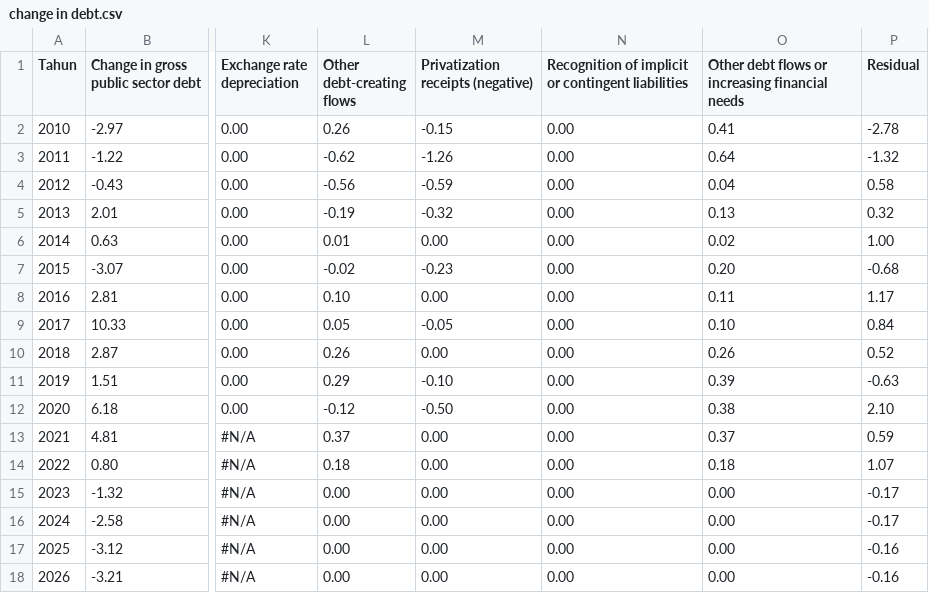
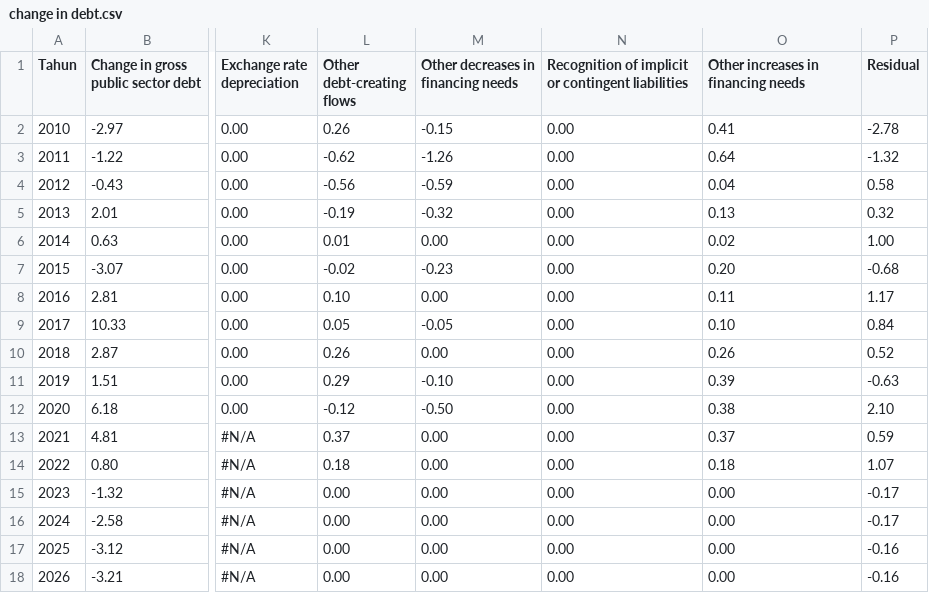
Before and after one commit to mihoku/debt-sustainability-analytics, a CSV file: data-source/change in debt.csv, drawn as a sheet; only a part is shown, gaps mark what is left out; the diff names each change by its address in the sheet, - before the commit and + after, or states it on an @@ line.

Commit message:
Add files via upload

```diff
--- a/data-source/change in debt.csv
+++ b/data-source/change in debt.csv
-M1: Privatization receipts (negative)
+M1: Other decreases in financing needs
-O1: Other debt flows or increasing financial needs
+O1: Other increases in financing needs
```
